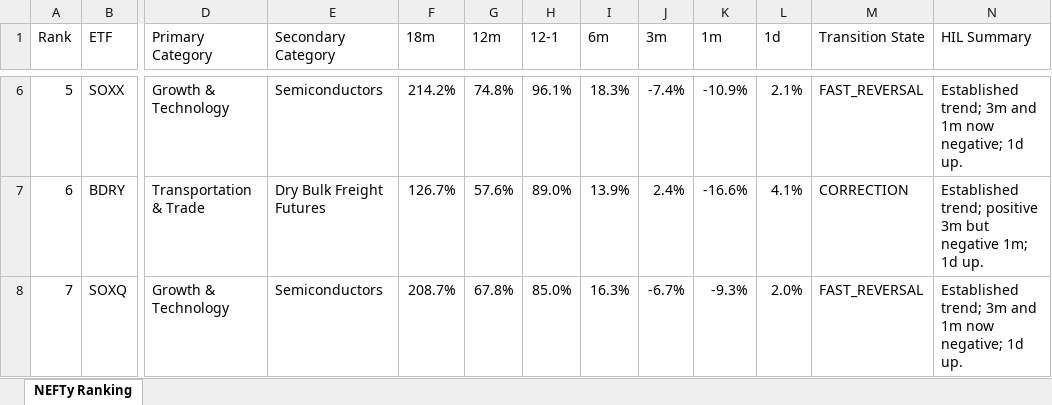
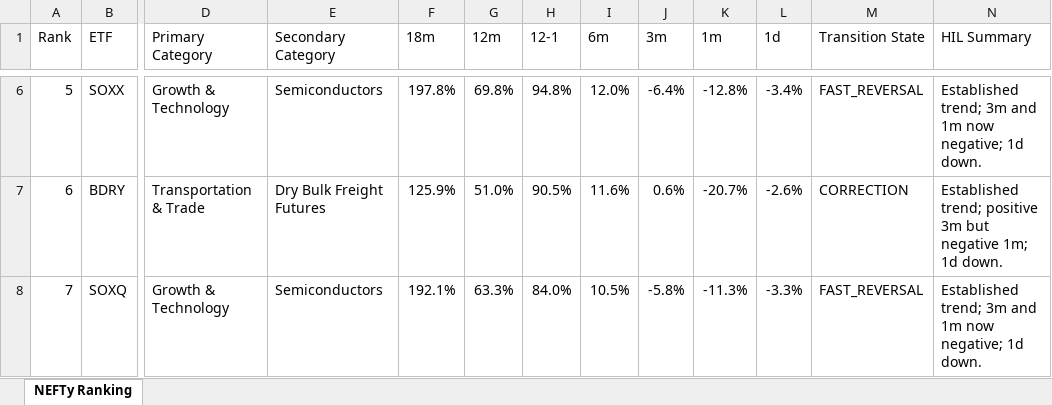
Before and after one commit to DarkMoonv1/NEFTy, an Excel workbook: NEFTy_LATEST.xlsx, sheet NEFTy Ranking, drawn as a sheet; only a part is shown, gaps mark what is left out; values as stored, in another font and other column widths than the file's, no cell formats; the diff covers the shown part only; the diff names each change by its address in the sheet, - before the commit and + after, or states it on an @@ line.

Commit message:
Update NEFTy_LATEST.xlsx

```diff
--- a/NEFTy_LATEST.xlsx (sheet NEFTy Ranking)
+++ b/NEFTy_LATEST.xlsx (sheet NEFTy Ranking)
-F6 (18m): 214.2%
+F6 (18m): 197.8%
-G6 (12m): 74.8%
+G6 (12m): 69.8%
-H6 (12-1): 96.1%
+H6 (12-1): 94.8%
-I6 (6m): 18.3%
+I6 (6m): 12.0%
-J6 (3m): -7.4%
+J6 (3m): -6.4%
-K6 (1m): -10.9%
+K6 (1m): -12.8%
-L6 (1d): 2.1%
+L6 (1d): -3.4%
-N6 (HIL Summary): …negative; 1d up.
+N6 (HIL Summary): …negative; 1d down.
-F7 (18m): 126.7%
+F7 (18m): 125.9%
-G7 (12m): 57.6%
+G7 (12m): 51.0%
-H7 (12-1): 89.0%
+H7 (12-1): 90.5%
-I7 (6m): 13.9%
+I7 (6m): 11.6%
-J7 (3m): 2.4%
+J7 (3m): 0.6%
-K7 (1m): -16.6%
+K7 (1m): -20.7%
-L7 (1d): 4.1%
+L7 (1d): -2.6%
-N7 (HIL Summary): …1m; 1d up.
+N7 (HIL Summary): …1m; 1d down.
-F8 (18m): 208.7%
+F8 (18m): 192.1%
-G8 (12m): 67.8%
+G8 (12m): 63.3%
-H8 (12-1): 85.0%
+H8 (12-1): 84.0%
-I8 (6m): 16.3%
+I8 (6m): 10.5%
-J8 (3m): -6.7%
+J8 (3m): -5.8%
-K8 (1m): -9.3%
+K8 (1m): -11.3%
-L8 (1d): 2.0%
+L8 (1d): -3.3%
-N8 (HIL Summary): …negative; 1d up.
+N8 (HIL Summary): …negative; 1d down.
```
Also changed, not shown: 1065 edited cells elsewhere in this sheet, cell formats.
